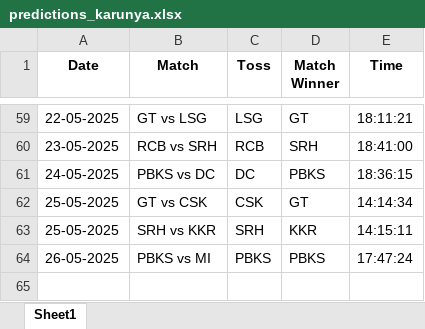
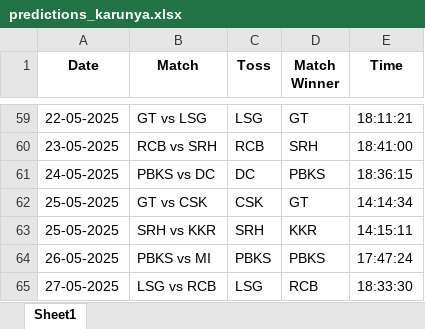
Before and after one commit to krshnavij/IPL_2025, an Excel workbook: predictions_karunya.xlsx, sheet Sheet1, drawn as a sheet; only a part is shown, gaps mark what is left out; values as stored, in another font and other column widths than the file's, no borders; the diff names each change by its address in the sheet, - before the commit and + after, or states it on an @@ line.

Commit message:
Update user predictions

```diff
--- a/predictions_karunya.xlsx (sheet Sheet1)
+++ b/predictions_karunya.xlsx (sheet Sheet1)
+row 65: 27-05-2025 | LSG vs RCB | LSG | RCB | 18:33:30
```
